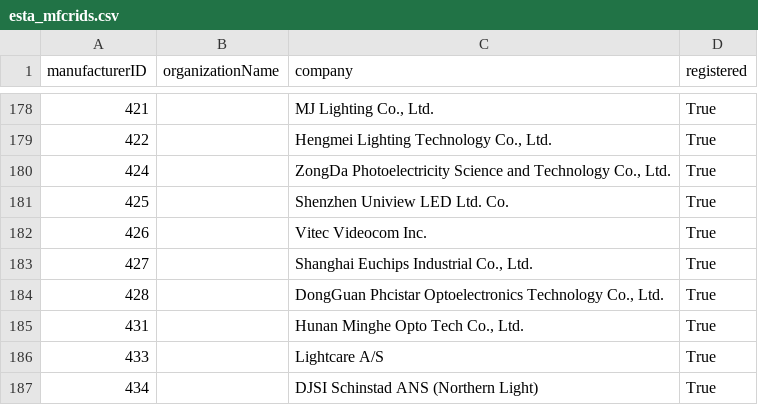
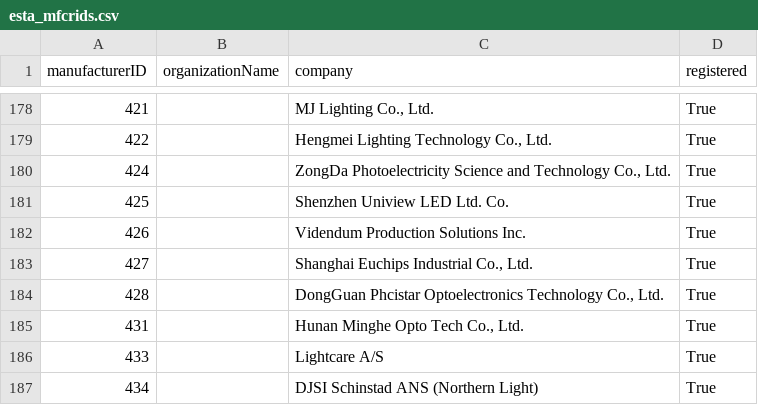
Before and after one commit to marcusbirkin/ESTA_MFCTRIDS, a CSV file: esta_mfcrids.csv, drawn as a sheet; only a part is shown, gaps mark what is left out.

```diff
--- a/esta_mfcrids.csv
+++ b/esta_mfcrids.csv
@@ -181,3 +181,3 @@
 425,,Shenzhen Uniview LED Ltd. Co.,True
-426,,Vitec Videocom Inc.,True
+426,,Videndum Production Solutions Inc.,True
 427,,"Shanghai Euchips Industrial Co., Ltd.",True
```
